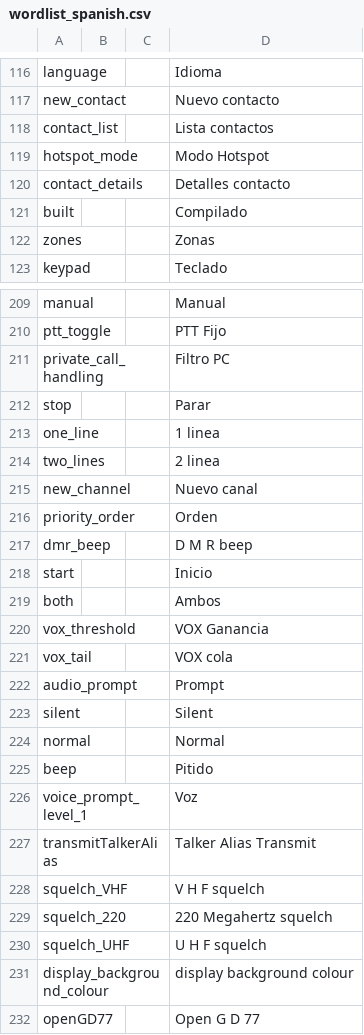
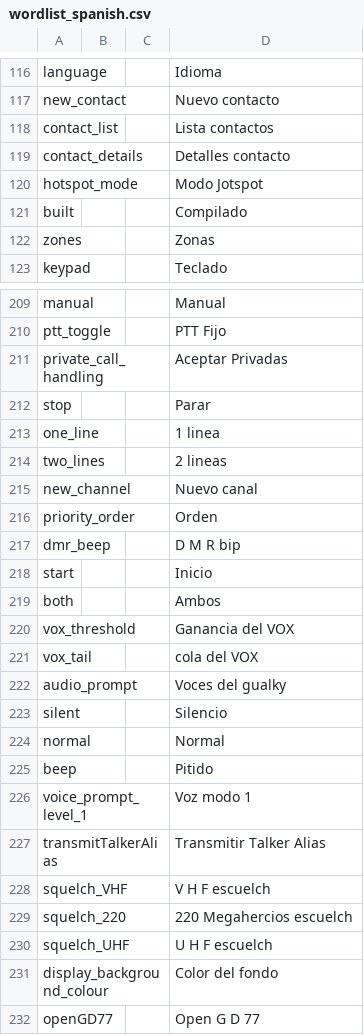
Before and after one commit to vk7js/voice-prompts, a CSV file: languages/spanish/wordlist_spanish.csv, drawn as a sheet; only a part is shown, gaps mark what is left out; the diff covers the shown part only.

Commit message:
Latest update from EA5SW.

```diff
--- a/languages/spanish/wordlist_spanish.csv
+++ b/languages/spanish/wordlist_spanish.csv
@@ -118,4 +118,4 @@ new_contact,,,Nuevo contacto
 contact_list,,,Lista contactos
-hotspot_mode,,,Modo Hotspot
 contact_details,,,Detalles contacto
+hotspot_mode,,,Modo Jotspot
 built,,,Compilado
@@ -210,23 +210,23 @@ manual,,,Manual
 ptt_toggle,,,PTT Fijo
-private_call_handling,,,Filtro PC
+private_call_handling,,,Aceptar Privadas
 stop,,,Parar
 one_line,,,1 linea
-two_lines,,,2 linea
+two_lines,,,2 lineas
 new_channel,,,Nuevo canal
 priority_order,,,Orden
-dmr_beep,,,D M R beep
+dmr_beep,,,D M R bip
 start,,,Inicio
 both,,,Ambos
-vox_threshold,,,VOX Ganancia
-vox_tail,,,VOX cola
-audio_prompt,,,Prompt
-silent,,,Silent
+vox_threshold,,,Ganancia del VOX
+vox_tail,,,cola del VOX
+audio_prompt,,,Voces del gualky
+silent,,,Silencio
 normal,,,Normal
 beep,,,Pitido
-voice_prompt_level_1,,,Voz
-transmitTalkerAlias,,,Talker Alias Transmit
-squelch_VHF,,,V H F squelch
-squelch_220,,,220 Megahertz squelch
-squelch_UHF,,,U H F squelch
-display_background_colour,,,display background colour
+voice_prompt_level_1,,,Voz modo 1
+transmitTalkerAlias,,,Transmitir Talker Alias
+squelch_VHF,,,V H F escuelch
+squelch_220,,,220 Megahercios escuelch
+squelch_UHF,,,U H F escuelch
+display_background_colour,,,Color del fondo
 openGD77,,,Open G D 77
```
Also changed, not shown: 1 moved row and 38 edited cells elsewhere in this file.
